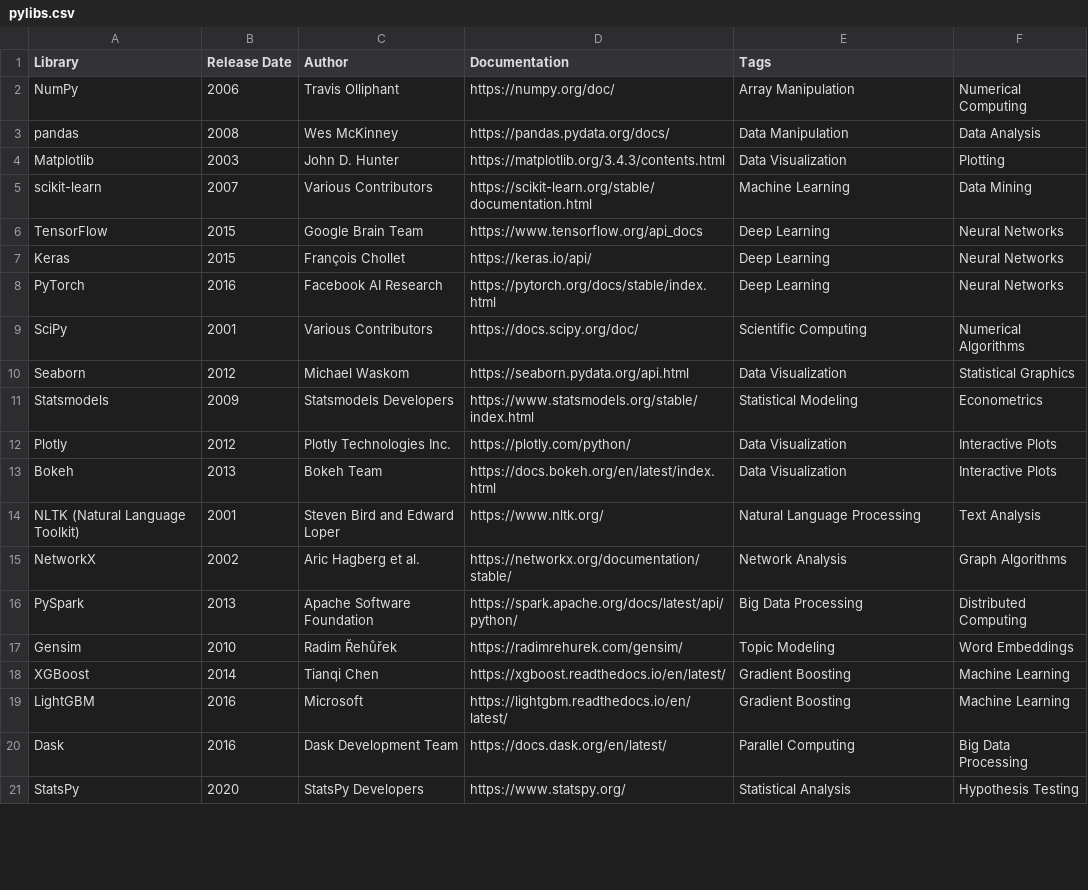
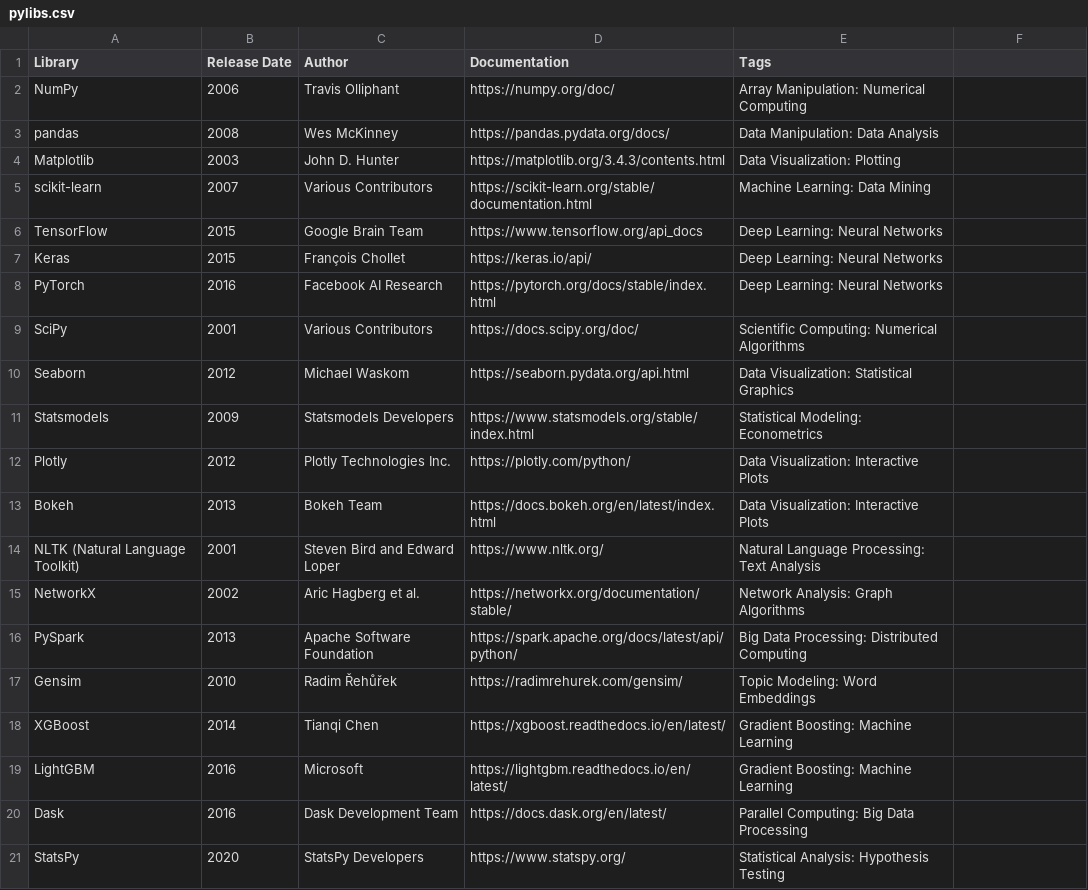
Before and after one commit to karthikmswamy/Introduction_to_ML_with_TF2, a CSV file: pylibs.csv, drawn as a sheet; only a part is shown; the diff covers the shown part only.

Commit message:
Update pylibs.csv
Making tags info separated by : instead of ,

```diff
--- a/pylibs.csv
+++ b/pylibs.csv
@@ -1,21 +1,21 @@
 Library,Release Date,Author,Documentation,Tags
-NumPy,2006,Travis Olliphant,https://numpy.org/doc/,Array Manipulation, Numerical Computing
-pandas,2008,Wes McKinney,https://pandas.pydata.org/docs/,Data Manipulation, Data Analysis
-Matplotlib,2003,John D. Hunter,https://matplotlib.org/3.4.3/contents.html,Data Visualization, Plotting
-scikit-learn,2007,Various Contributors,https://scikit-learn.org/stable/documentation.html,Machine Learning, Data Mining
-TensorFlow,2015,Google Brain Team,https://www.tensorflow.org/api_docs,Deep Learning, Neural Networks
-Keras,2015,François Chollet,https://keras.io/api/,Deep Learning, Neural Networks
-PyTorch,2016,Facebook AI Research,https://pytorch.org/docs/stable/index.html,Deep Learning, Neural Networks
-SciPy,2001,Various Contributors,https://docs.scipy.org/doc/,Scientific Computing, Numerical Algorithms
-Seaborn,2012,Michael Waskom,https://seaborn.pydata.org/api.html,Data Visualization, Statistical Graphics
-Statsmodels,2009,Statsmodels Developers,https://www.statsmodels.org/stable/index.html,Statistical Modeling, Econometrics
-Plotly,2012,Plotly Technologies Inc.,https://plotly.com/python/,Data Visualization, Interactive Plots
-Bokeh,2013,Bokeh Team,https://docs.bokeh.org/en/latest/index.html,Data Visualization, Interactive Plots
-NLTK (Natural Language Toolkit),2001,Steven Bird and Edward Loper,https://www.nltk.org/,Natural Language Processing, Text Analysis
-NetworkX,2002,Aric Hagberg et al.,https://networkx.org/documentation/stable/,Network Analysis, Graph Algorithms
-PySpark,2013,Apache Software Foundation,https://spark.apache.org/docs/latest/api/python/,Big Data Processing, Distributed Computing
-Gensim,2010,Radim Řehůřek,https://radimrehurek.com/gensim/,Topic Modeling, Word Embeddings
-XGBoost,2014,Tianqi Chen,https://xgboost.readthedocs.io/en/latest/,Gradient Boosting, Machine Learning
-LightGBM,2016,Microsoft,https://lightgbm.readthedocs.io/en/latest/,Gradient Boosting, Machine Learning
-Dask,2016,Dask Development Team,https://docs.dask.org/en/latest/,Parallel Computing, Big Data Processing
-StatsPy,2020,StatsPy Developers,https://www.statspy.org/,Statistical Analysis, Hypothesis Testing
+NumPy,2006,Travis Olliphant,https://numpy.org/doc/,Array Manipulation: Numerical Computing
+pandas,2008,Wes McKinney,https://pandas.pydata.org/docs/,Data Manipulation: Data Analysis
+Matplotlib,2003,John D. Hunter,https://matplotlib.org/3.4.3/contents.html,Data Visualization: Plotting
+scikit-learn,2007,Various Contributors,https://scikit-learn.org/stable/documentation.html,Machine Learning: Data Mining
+TensorFlow,2015,Google Brain Team,https://www.tensorflow.org/api_docs,Deep Learning: Neural Networks
+Keras,2015,François Chollet,https://keras.io/api/,Deep Learning: Neural Networks
+PyTorch,2016,Facebook AI Research,https://pytorch.org/docs/stable/index.html,Deep Learning: Neural Networks
+SciPy,2001,Various Contributors,https://docs.scipy.org/doc/,Scientific Computing: Numerical Algorithms
+Seaborn,2012,Michael Waskom,https://seaborn.pydata.org/api.html,Data Visualization: Statistical Graphics
+Statsmodels,2009,Statsmodels Developers,https://www.statsmodels.org/stable/index.html,Statistical Modeling: Econometrics
+Plotly,2012,Plotly Technologies Inc.,https://plotly.com/python/,Data Visualization: Interactive Plots
+Bokeh,2013,Bokeh Team,https://docs.bokeh.org/en/latest/index.html,Data Visualization: Interactive Plots
+NLTK (Natural Language Toolkit),2001,Steven Bird and Edward Loper,https://www.nltk.org/,Natural Language Processing: Text Analysis
+NetworkX,2002,Aric Hagberg et al.,https://networkx.org/documentation/stable/,Network Analysis: Graph Algorithms
+PySpark,2013,Apache Software Foundation,https://spark.apache.org/docs/latest/api/python/,Big Data Processing: Distributed Computing
+Gensim,2010,Radim Řehůřek,https://radimrehurek.com/gensim/,Topic Modeling: Word Embeddings
+XGBoost,2014,Tianqi Chen,https://xgboost.readthedocs.io/en/latest/,Gradient Boosting: Machine Learning
+LightGBM,2016,Microsoft,https://lightgbm.readthedocs.io/en/latest/,Gradient Boosting: Machine Learning
+Dask,2016,Dask Development Team,https://docs.dask.org/en/latest/,Parallel Computing: Big Data Processing
+StatsPy,2020,StatsPy Developers,https://www.statspy.org/,Statistical Analysis: Hypothesis Testing
```
Also changed, not shown: 52 edited cells elsewhere in this file.
